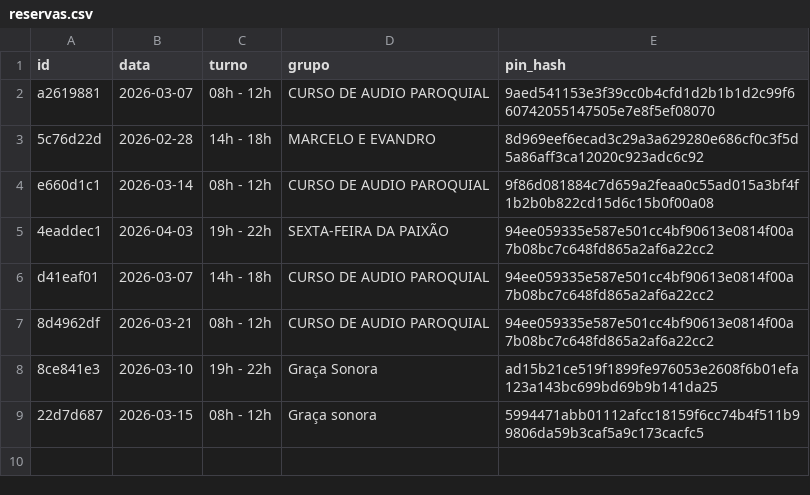
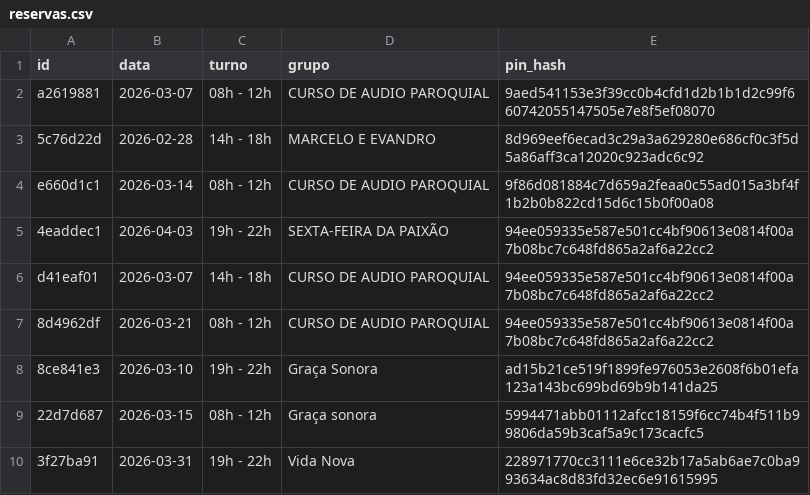
Before and after one commit to marcusandre-bot/reserva-sala-ensaios, a CSV file: reservas.csv, drawn as a sheet.

Commit message:
Atualiza reservas.csv

```diff
--- a/reservas.csv
+++ b/reservas.csv
@@ -9 +9,2 @@ d41eaf01,2026-03-07,14h - 18h,CURSO DE AUDIO PAROQUIAL,94ee059335e587e501cc4bf90
 22d7d687,2026-03-15,08h - 12h,Graça sonora,5994471abb01112afcc18159f6cc74b4f511b99806da59b3caf5a9c173cacfc5
+3f27ba91,2026-03-31,19h - 22h,Vida Nova,228971770cc3111e6ce32b17a5ab6ae7c0ba993634ac8d83fd32ec6e91615995
```
